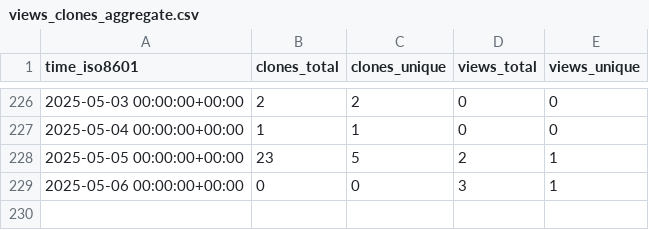
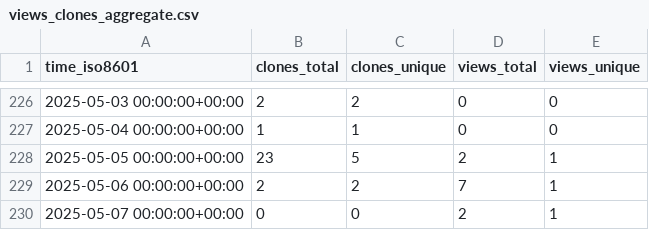
Before and after one commit to Institute-Eng-and-Comp-Mechanics-UStgt/ApHIN, a CSV file: Institute-Eng-and-Comp-Mechanics-UStgt/ApHIN/ghrs-data/views_clones_aggregate.csv, drawn as a sheet; only a part is shown, gaps mark what is left out.

```diff
--- a/Institute-Eng-and-Comp-Mechanics-UStgt/ApHIN/ghrs-data/views_clones_aggregate.csv
+++ b/Institute-Eng-and-Comp-Mechanics-UStgt/ApHIN/ghrs-data/views_clones_aggregate.csv
@@ -228,2 +228,3 @@ time_iso8601,clones_total,clones_unique,views_total,views_unique
 2025-05-05 00:00:00+00:00,23,5,2,1
-2025-05-06 00:00:00+00:00,0,0,3,1
+2025-05-06 00:00:00+00:00,2,2,7,1
+2025-05-07 00:00:00+00:00,0,0,2,1
```
Also changed, not shown: 1 other file.
